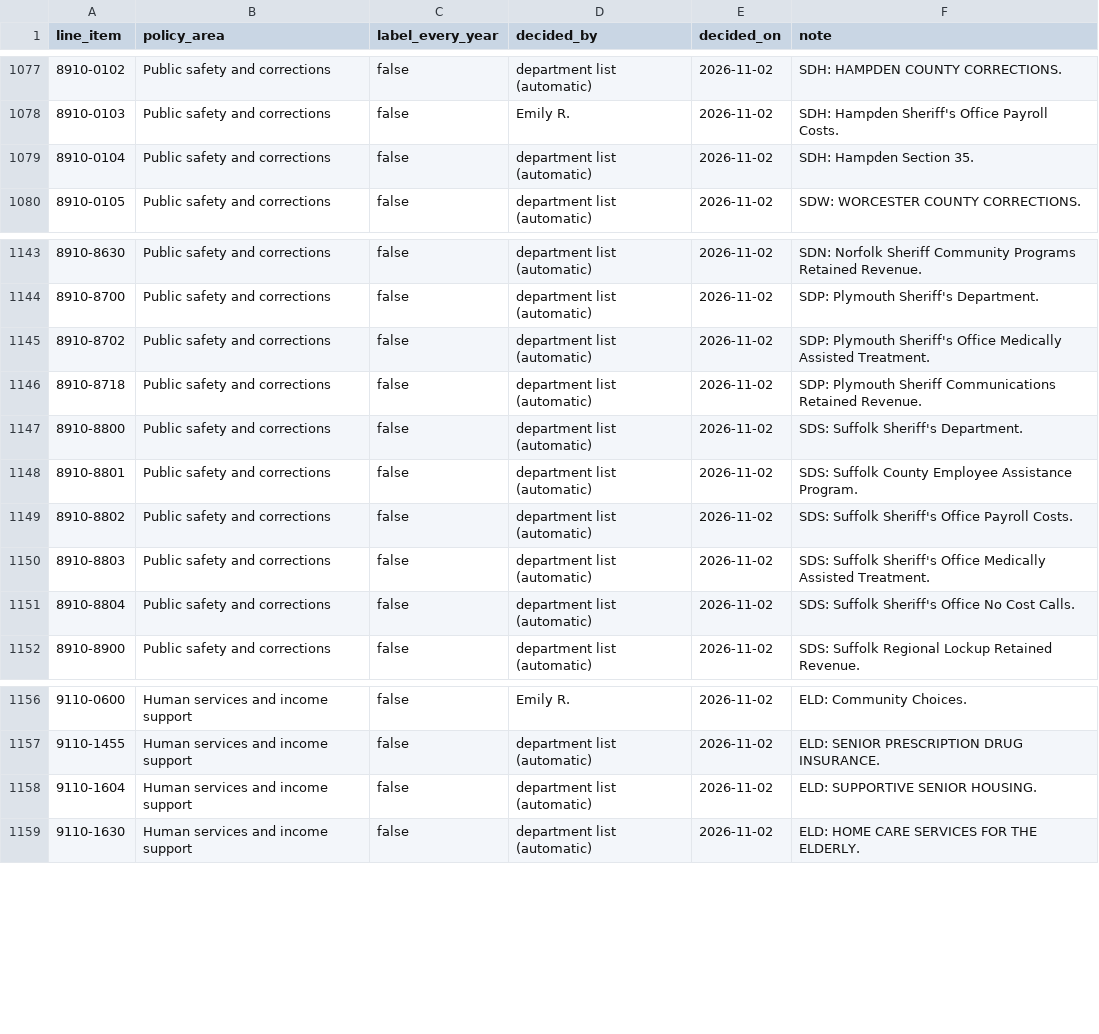
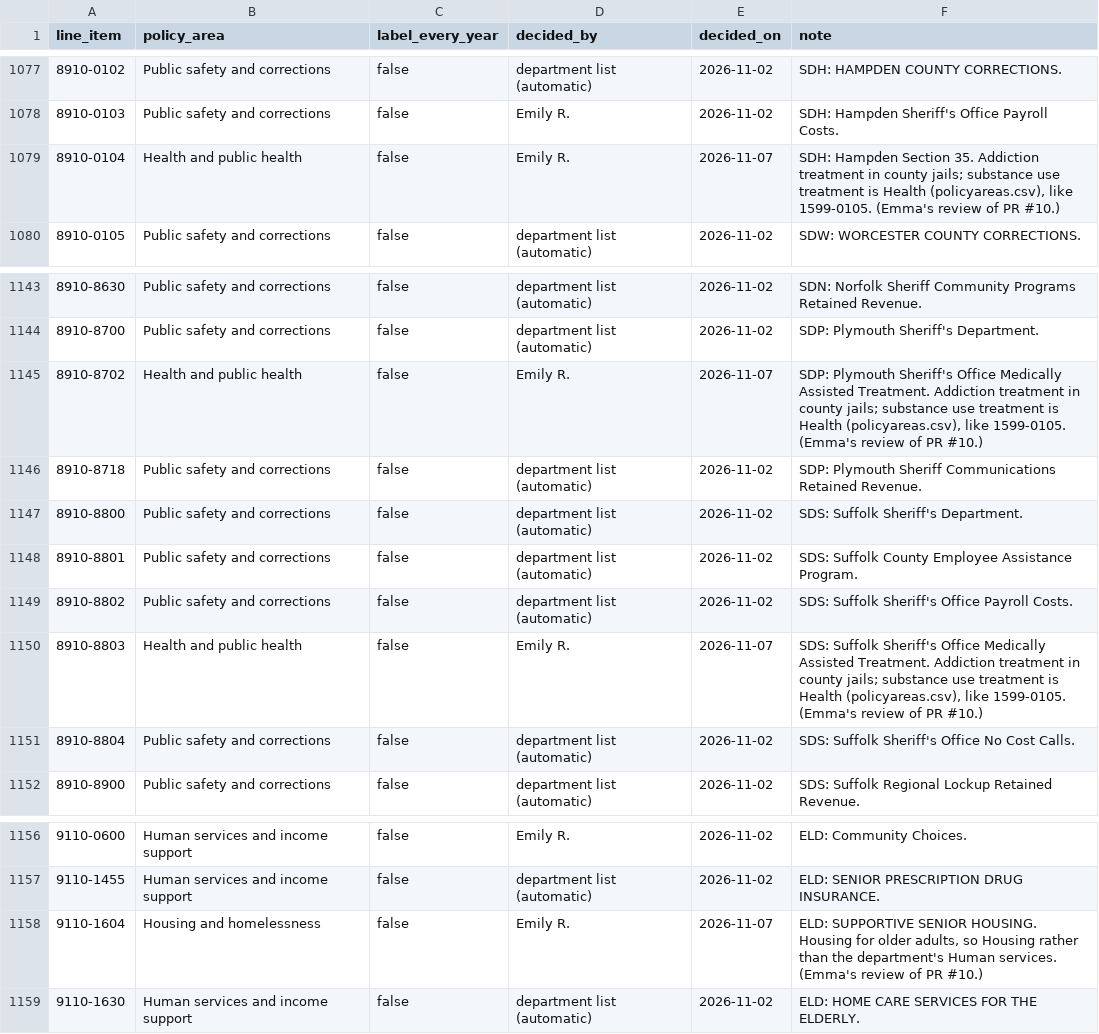
Before and after one commit to EmmaWisniewski/capstone-fall26, a CSV file: config/line_item_catalog.csv, drawn as a sheet; only a part is shown, gaps mark what is left out; the diff covers the shown part only.

```diff
--- a/config/line_item_catalog.csv
+++ b/config/line_item_catalog.csv
@@ -1078,3 +1078,3 @@ line_item,policy_area,label_every_year,decided_by,decided_on,note
 8910-0103,Public safety and corrections,false,Emily R.,2026-11-02,SDH: Hampden Sheriff's Office Payroll Costs.
-8910-0104,Public safety and corrections,false,department list (automatic),2026-11-02,SDH: Hampden Section 35.
+8910-0104,Health and public health,false,Emily R.,2026-11-07,"SDH: Hampden Section 35. Addiction treatment in county jails; substance use treatment is Health (policyareas.csv), like 1599-0105. (Emma's review of PR #10.)"
 8910-0105,Public safety and corrections,false,department list (automatic),2026-11-02,SDW: WORCESTER COUNTY CORRECTIONS.
@@ -1144,3 +1144,3 @@ line_item,policy_area,label_every_year,decided_by,decided_on,note
 8910-8700,Public safety and corrections,false,department list (automatic),2026-11-02,SDP: Plymouth Sheriff's Department.
-8910-8702,Public safety and corrections,false,department list (automatic),2026-11-02,SDP: Plymouth Sheriff's Office Medically Assisted Treatment.
+8910-8702,Health and public health,false,Emily R.,2026-11-07,"SDP: Plymouth Sheriff's Office Medically Assisted Treatment. Addiction treatment in county jails; substance use treatment is Health (policyareas.csv), like 1599-0105. (Emma's review of PR #10.)"
 8910-8718,Public safety and corrections,false,department list (automatic),2026-11-02,SDP: Plymouth Sheriff Communications Retained Revenue.
@@ -1149,3 +1149,3 @@ line_item,policy_area,label_every_year,decided_by,decided_on,note
 8910-8802,Public safety and corrections,false,department list (automatic),2026-11-02,SDS: Suffolk Sheriff's Office Payroll Costs.
-8910-8803,Public safety and corrections,false,department list (automatic),2026-11-02,SDS: Suffolk Sheriff's Office Medically Assisted Treatment.
+8910-8803,Health and public health,false,Emily R.,2026-11-07,"SDS: Suffolk Sheriff's Office Medically Assisted Treatment. Addiction treatment in county jails; substance use treatment is Health (policyareas.csv), like 1599-0105. (Emma's review of PR #10.)"
 8910-8804,Public safety and corrections,false,department list (automatic),2026-11-02,SDS: Suffolk Sheriff's Office No Cost Calls.
@@ -1157,3 +1157,3 @@ line_item,policy_area,label_every_year,decided_by,decided_on,note
 9110-1455,Human services and income support,false,department list (automatic),2026-11-02,ELD: SENIOR PRESCRIPTION DRUG INSURANCE.
-9110-1604,Human services and income support,false,department list (automatic),2026-11-02,ELD: SUPPORTIVE SENIOR HOUSING.
+9110-1604,Housing and homelessness,false,Emily R.,2026-11-07,"ELD: SUPPORTIVE SENIOR HOUSING. Housing for older adults, so Housing rather than the department's Human services. (Emma's review of PR #10.)"
 9110-1630,Human services and income support,false,department list (automatic),2026-11-02,ELD: HOME CARE SERVICES FOR THE ELDERLY.
```
Also changed, not shown: 56 edited cells elsewhere in this file, 1 other file.
